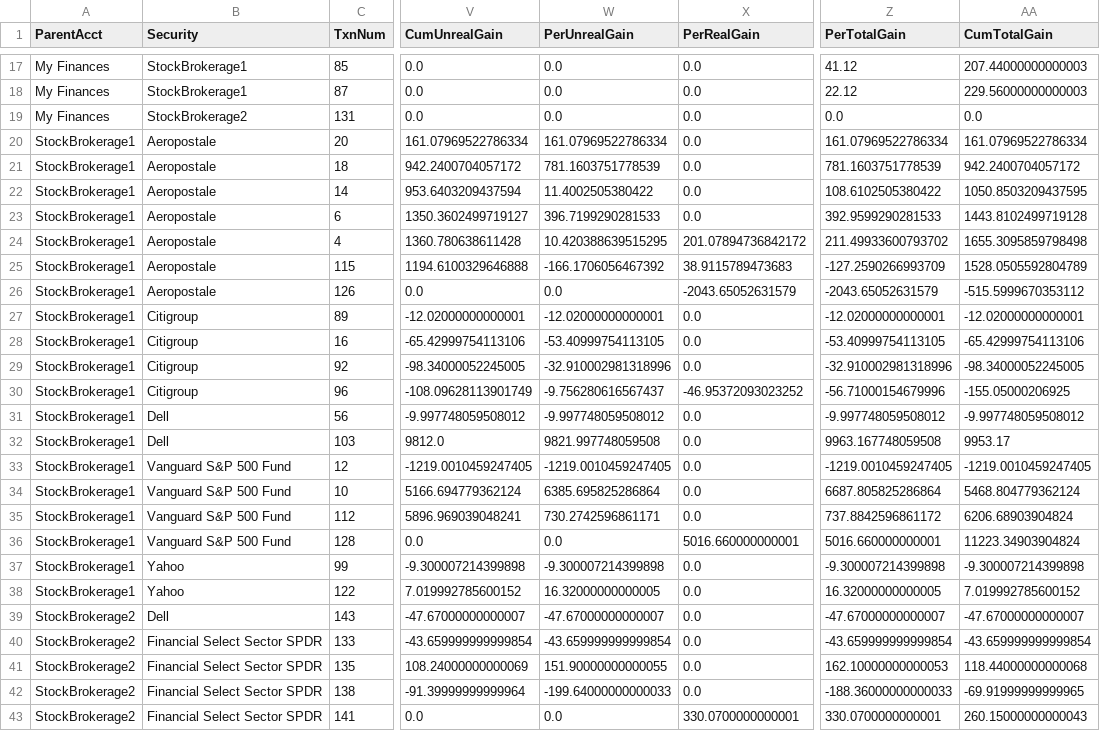
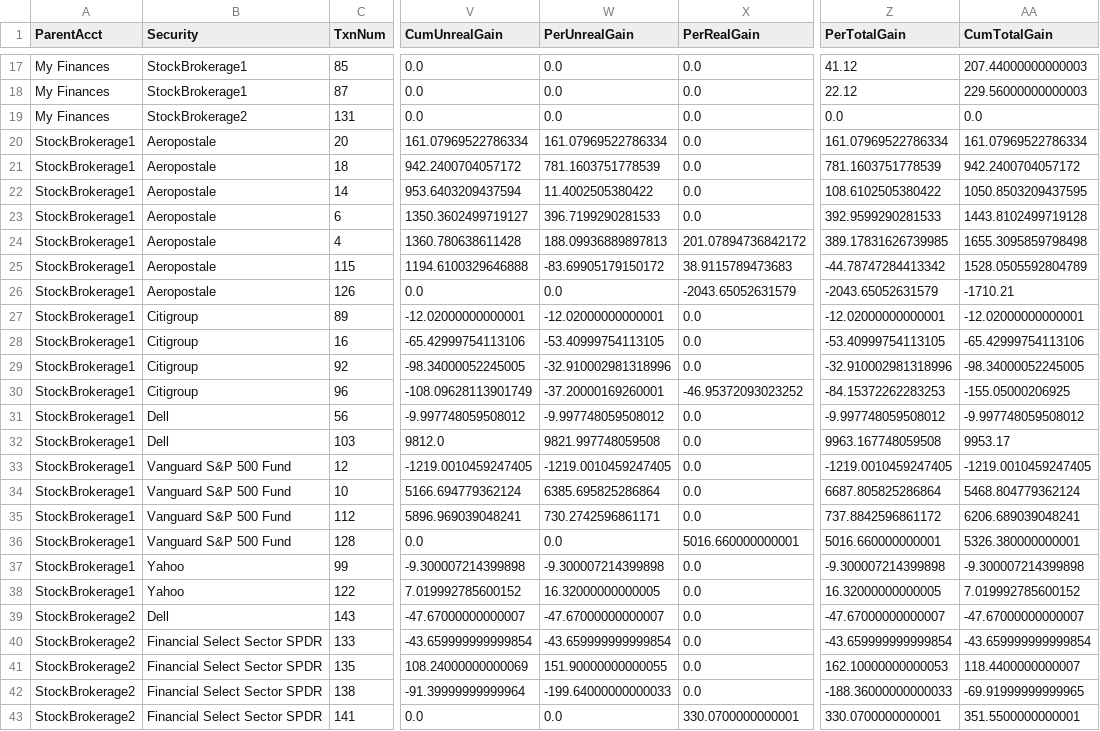
Before and after one commit to dkfurrow/moneydance-investment-reports, a CSV file: trunk/invextension/resources/transActivityReport.csv, drawn as a sheet; only a part is shown, gaps mark what is left out; the diff names each change by its address in the sheet, - before the commit and + after, or states it on an @@ line.

Commit message:
Changed code in TransValuesCum in order to correctly account for period unrealized gains in the event of position reduction (sale of long, cover of short).  This change had no effect on the two main reports, only on the transaction activity download.  Also updated notes and added a ReportCheckExample spreadsheet in order to demonstrate report testing.

```diff
--- a/trunk/invextension/resources/transActivityReport.csv
+++ b/trunk/invextension/resources/transActivityReport.csv
-W24 (PerUnrealGain): 10.420388639515295
+W24 (PerUnrealGain): 188.09936889897813
-Z24 (PerTotalGain): 211.49933600793702
+Z24 (PerTotalGain): 389.17831626739985
-W25 (PerUnrealGain): -166.1706056467392
+W25 (PerUnrealGain): -83.69905179150172
-Z25 (PerTotalGain): -127.2590266993709
+Z25 (PerTotalGain): -44.78747284413342
-AA26 (CumTotalGain): -515.5999670353112
+AA26 (CumTotalGain): -1710.21
-W30 (PerUnrealGain): -9.756280616567437
+W30 (PerUnrealGain): -37.20000169260001
-Z30 (PerTotalGain): -56.71000154679996
+Z30 (PerTotalGain): -84.15372262283253
-AA35 (CumTotalGain): 6206.68903904824
+AA35 (CumTotalGain): 6206.689039048241
-AA36 (CumTotalGain): 11223.34903904824
+AA36 (CumTotalGain): 5326.380000000001
-AA41 (CumTotalGain): 118.44000000000068
+AA41 (CumTotalGain): 118.4400000000007
-AA43 (CumTotalGain): 260.15000000000043
+AA43 (CumTotalGain): 351.5500000000001
```
Also changed, not shown: 4 other files.
